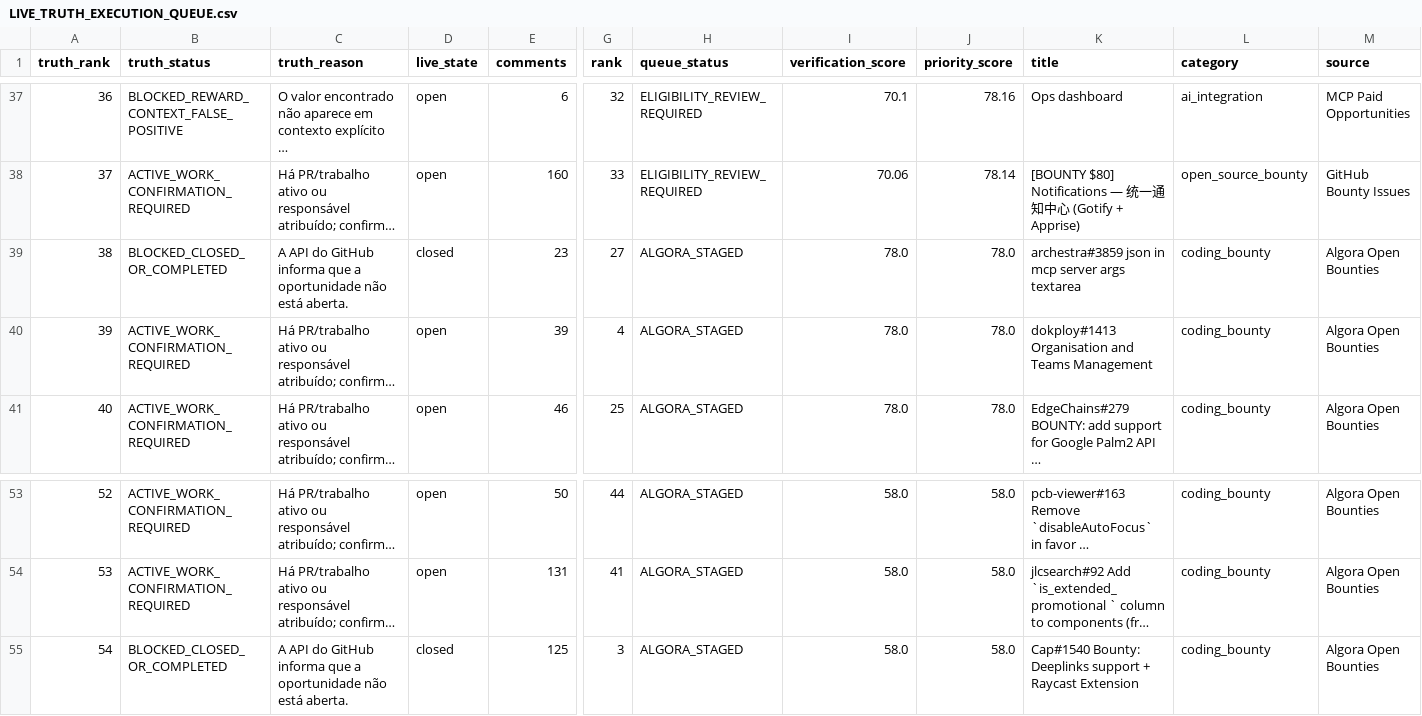
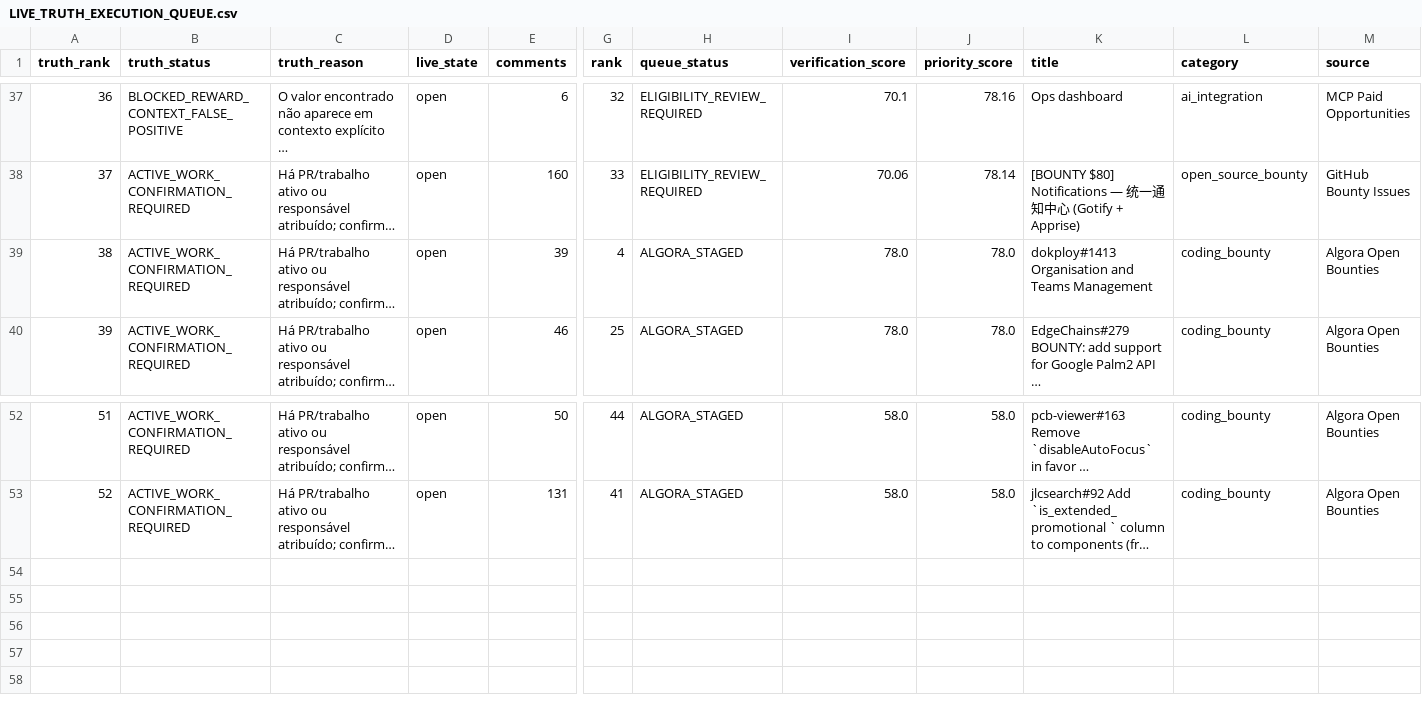
Before and after one commit to ainetwork-global/AI-Network-Lab-Brain, a CSV file: 01_GLOBAL_REVENUE_BRAIN/04_OPPORTUNITIES/LIVE_TRUTH_EXECUTION_QUEUE.csv, drawn as a sheet; only a part is shown, gaps mark what is left out; long unchanged cells end in …; removed rows and columns are numbered as before the commit, all else as after; rows hold the shown columns only; the diff names each change by its address in the sheet, - before the commit and + after, or states it on an @@ line.

```diff
--- a/01_GLOBAL_REVENUE_BRAIN/04_OPPORTUNITIES/LIVE_TRUTH_EXECUTION_QUEUE.csv
+++ b/01_GLOBAL_REVENUE_BRAIN/04_OPPORTUNITIES/LIVE_TRUTH_EXECUTION_QUEUE.csv
-row 39: 38 | BLOCKED_CLOSED_OR_COMPLETED | A API do GitHub informa que a oportunidade não está aberta. | closed | 23 | 27 | ALGORA_STAGED | 78.0 | 78.0 | archestra#3859 json in mcp server args textarea | coding_bounty | Algora Open Bounties
@@ column A (truth_rank) renumbered between rows 39 and 53 @@
-row 55: 54 | BLOCKED_CLOSED_OR_COMPLETED | A API do GitHub informa que a oportunidade não está aberta. | closed | 125 | 3 | ALGORA_STAGED | 58.0 | 58.0 | Cap#1540 Bounty: Deeplinks support + Raycast Extension | coding_bounty | Algora Open Bounties
```
Also changed, not shown: 01_GLOBAL_REVENUE_BRAIN/04_OPPORTUNITIES/algora_open_bounties.csv, 10 other files.
